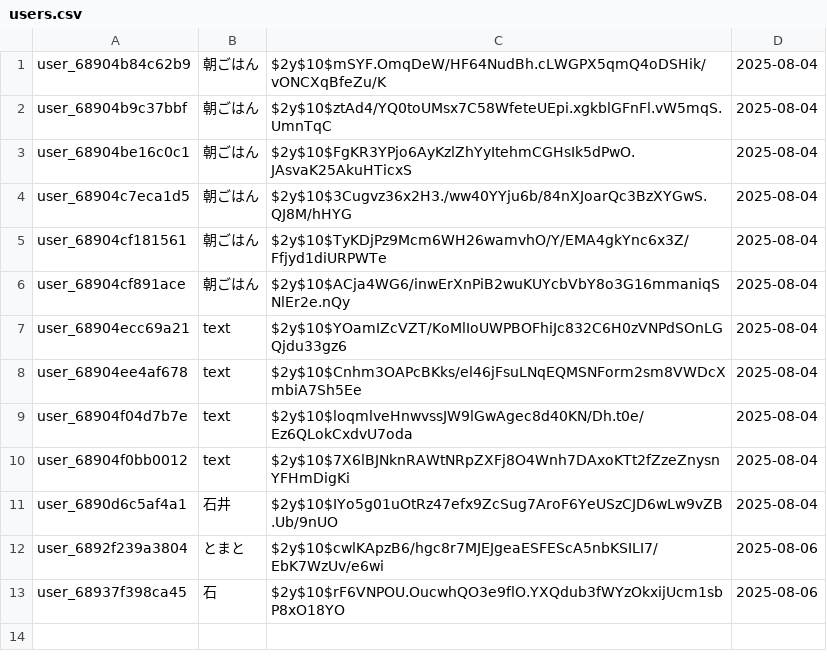
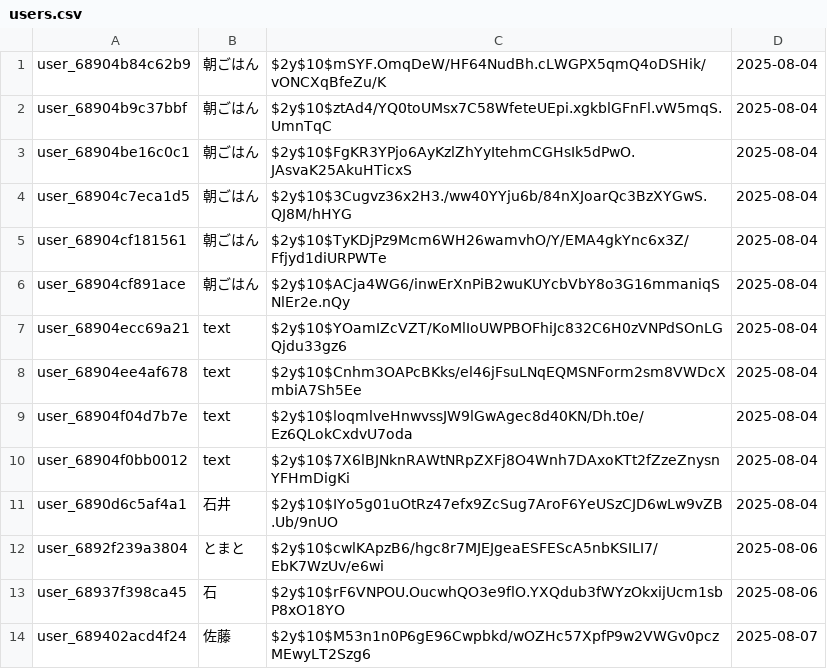
Before and after one commit to hirokihiro/Tech-jam-teamB, a CSV file: users.csv, drawn as a sheet.

```diff
--- a/users.csv
+++ b/users.csv
@@ -13 +13,2 @@ user_6892f239a3804,とまと,$2y$10$cwlKApzB6/hgc8r7MJEJgeaESFEScA5nbKSILI7/EbK7
 user_68937f398ca45,石,$2y$10$rF6VNPOU.OucwhQO3e9flO.YXQdub3fWYzOkxijUcm1sbP8xO18YO,2025-08-06
+user_689402acd4f24,佐藤,$2y$10$M53n1n0P6gE96Cwpbkd/wOZHc57XpfP9w2VWGv0pczMEwyLT2Szg6,2025-08-07
```
Also changed, not shown: tasks.csv, 10 other files.
